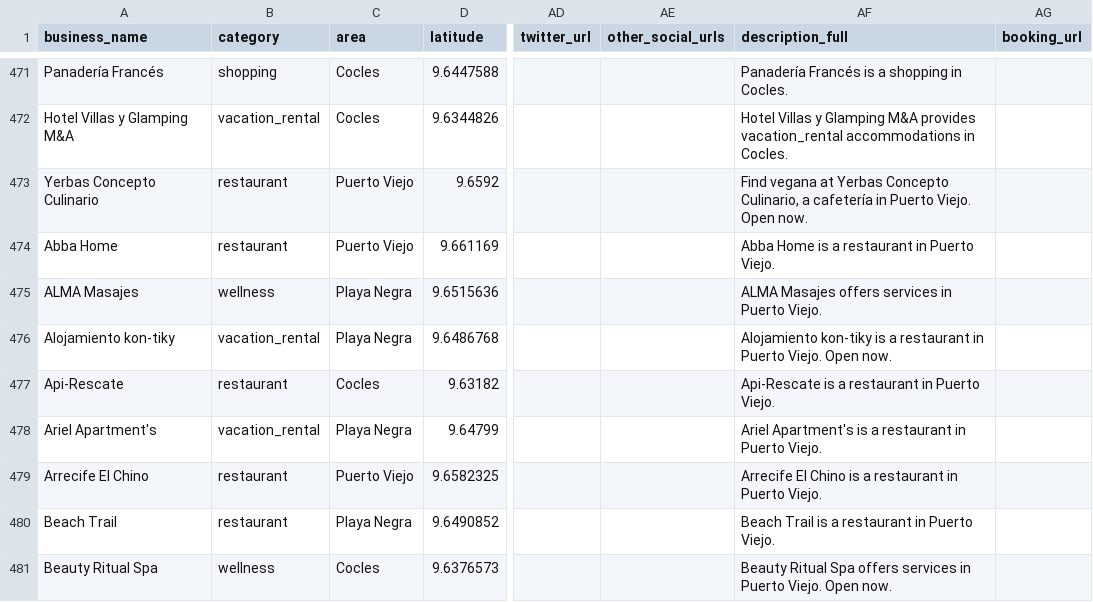
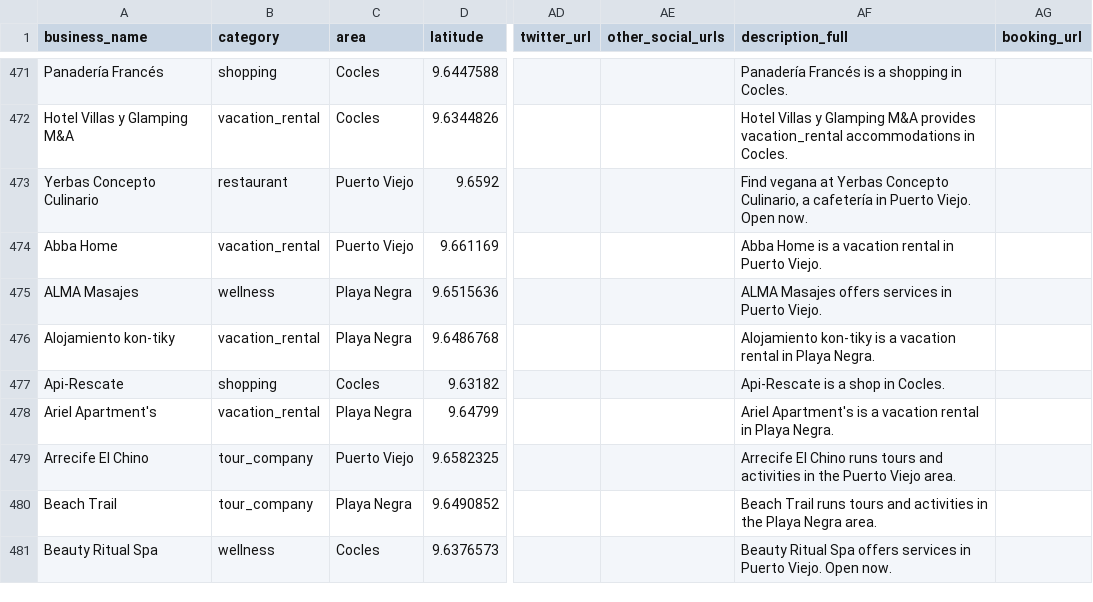
Before and after one commit to skinnerboxentertainment/mekatelyu, a CSV file: pv_master_unified.csv, drawn as a sheet; only a part is shown, gaps mark what is left out; the diff covers the shown part only; the diff names each change by its address in the sheet, - before the commit and + after, or states it on an @@ line.

```diff
--- a/pv_master_unified.csv
+++ b/pv_master_unified.csv
-B474 (category): restaurant
+B474 (category): vacation_rental
-AF474 (description_full): Abba Home is a restaurant in Puerto Viejo.
+AF474 (description_full): Abba Home is a vacation rental in Puerto Viejo.
-AF476 (description_full): …is a restaurant in Puerto Viejo. Open now.
+AF476 (description_full): …is a vacation rental in Playa Negra.
-B477 (category): restaurant
+B477 (category): shopping
-AF477 (description_full): Api-Rescate is a restaurant in Puerto Viejo.
+AF477 (description_full): Api-Rescate is a shop in Cocles.
-AF478 (description_full): …is a restaurant in Puerto Viejo.
+AF478 (description_full): …is a vacation rental in Playa Negra.
-B479:B480 (category): restaurant
+B479:B480 (category): tour_company
-AF479 (description_full): …El Chino is a restaurant in Puerto Viejo.
+AF479 (description_full): …El Chino runs tours and activities in the Puerto Viejo area.
-AF480 (description_full): Beach Trail is a restaurant in Puerto Viejo.
+AF480 (description_full): Beach Trail runs tours and activities in the Playa Negra area.
```
Also changed, not shown: 87 edited cells elsewhere in this file, audit/semantic-taxonomy/evidence-poor-records.csv, audit/semantic-taxonomy/visibility-matrix.csv, 10 other files.
